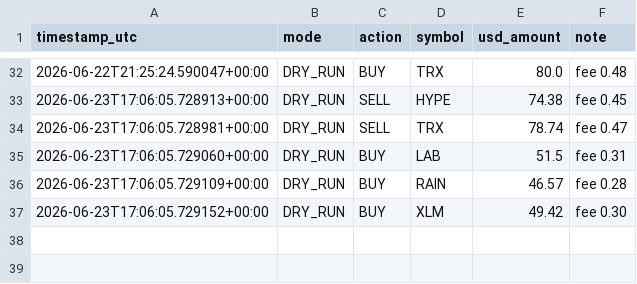
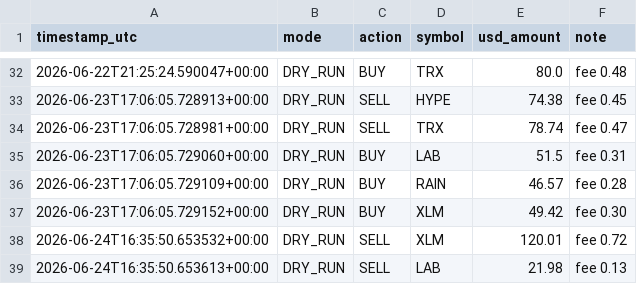
Before and after one commit to moggee69/Crypto-agent, a CSV file: trades_log.csv, drawn as a sheet; only a part is shown, gaps mark what is left out; the diff names each change by its address in the sheet, - before the commit and + after, or states it on an @@ line.

```diff
--- a/trades_log.csv
+++ b/trades_log.csv
+row 38: 2026-06-24T16:35:50.653532+00:00 | DRY_RUN | SELL | XLM | 120.01 | fee 0.72
+row 39: 2026-06-24T16:35:50.653613+00:00 | DRY_RUN | SELL | LAB | 21.98 | fee 0.13
```
Also changed, not shown: equity_history.csv, 1 other file.
